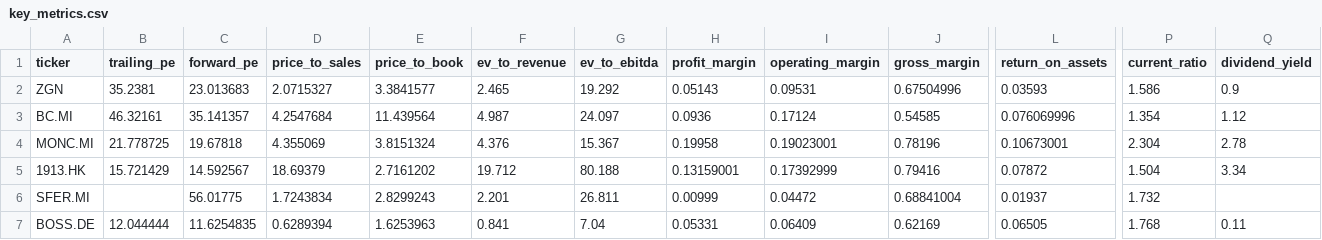
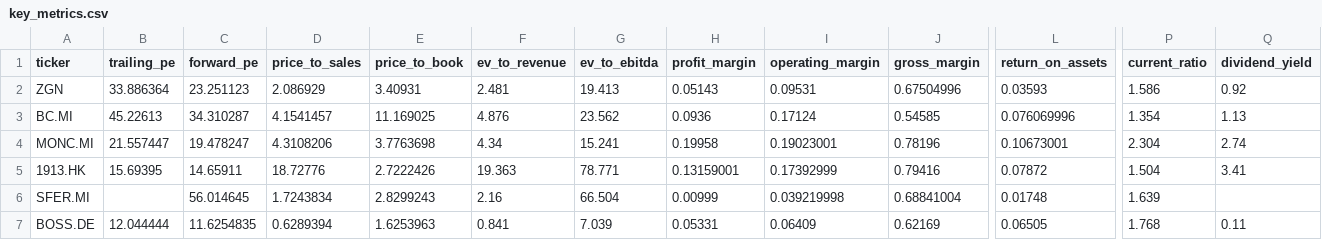
Before and after one commit to iliash-git/zegna-luxury-dashboard, a CSV file: data/key_metrics.csv, drawn as a sheet; only a part is shown, gaps mark what is left out; the diff names each change by its address in the sheet, - before the commit and + after, or states it on an @@ line.

```diff
--- a/data/key_metrics.csv
+++ b/data/key_metrics.csv
-B2 (trailing_pe): 35.2381
+B2 (trailing_pe): 33.886364
-C2 (forward_pe): 23.013683
+C2 (forward_pe): 23.251123
-D2 (price_to_sales): 2.0715327
+D2 (price_to_sales): 2.086929
-E2 (price_to_book): 3.3841577
+E2 (price_to_book): 3.40931
-F2 (ev_to_revenue): 2.465
+F2 (ev_to_revenue): 2.481
-G2 (ev_to_ebitda): 19.292
+G2 (ev_to_ebitda): 19.413
-Q2 (dividend_yield): 0.9
+Q2 (dividend_yield): 0.92
-B3 (trailing_pe): 46.32161
+B3 (trailing_pe): 45.22613
-C3 (forward_pe): 35.141357
+C3 (forward_pe): 34.310287
-D3 (price_to_sales): 4.2547684
+D3 (price_to_sales): 4.1541457
-E3 (price_to_book): 11.439564
+E3 (price_to_book): 11.169025
-F3 (ev_to_revenue): 4.987
+F3 (ev_to_revenue): 4.876
-G3 (ev_to_ebitda): 24.097
+G3 (ev_to_ebitda): 23.562
-Q3 (dividend_yield): 1.12
+Q3 (dividend_yield): 1.13
-B4 (trailing_pe): 21.778725
+B4 (trailing_pe): 21.557447
-C4 (forward_pe): 19.67818
+C4 (forward_pe): 19.478247
-D4 (price_to_sales): 4.355069
+D4 (price_to_sales): 4.3108206
-E4 (price_to_book): 3.8151324
+E4 (price_to_book): 3.7763698
-F4 (ev_to_revenue): 4.376
+F4 (ev_to_revenue): 4.34
-G4 (ev_to_ebitda): 15.367
+G4 (ev_to_ebitda): 15.241
-Q4 (dividend_yield): 2.78
+Q4 (dividend_yield): 2.74
-B5 (trailing_pe): 15.721429
+B5 (trailing_pe): 15.69395
-C5 (forward_pe): 14.592567
+C5 (forward_pe): 14.65911
-D5 (price_to_sales): 18.69379
+D5 (price_to_sales): 18.72776
-E5 (price_to_book): 2.7161202
+E5 (price_to_book): 2.7222426
-F5 (ev_to_revenue): 19.712
+F5 (ev_to_revenue): 19.363
-G5 (ev_to_ebitda): 80.188
+G5 (ev_to_ebitda): 78.771
-Q5 (dividend_yield): 3.34
+Q5 (dividend_yield): 3.41
-C6 (forward_pe): 56.01775
+C6 (forward_pe): 56.014645
-F6 (ev_to_revenue): 2.201
+F6 (ev_to_revenue): 2.16
-G6 (ev_to_ebitda): 26.811
+G6 (ev_to_ebitda): 66.504
-I6 (operating_margin): 0.04472
+I6 (operating_margin): 0.039219998
-L6 (return_on_assets): 0.01937
+L6 (return_on_assets): 0.01748
-P6 (current_ratio): 1.732
+P6 (current_ratio): 1.639
-G7 (ev_to_ebitda): 7.04
+G7 (ev_to_ebitda): 7.039
```
Also changed, not shown: data/company_info.csv, data/price_history.csv, 1 other file.
